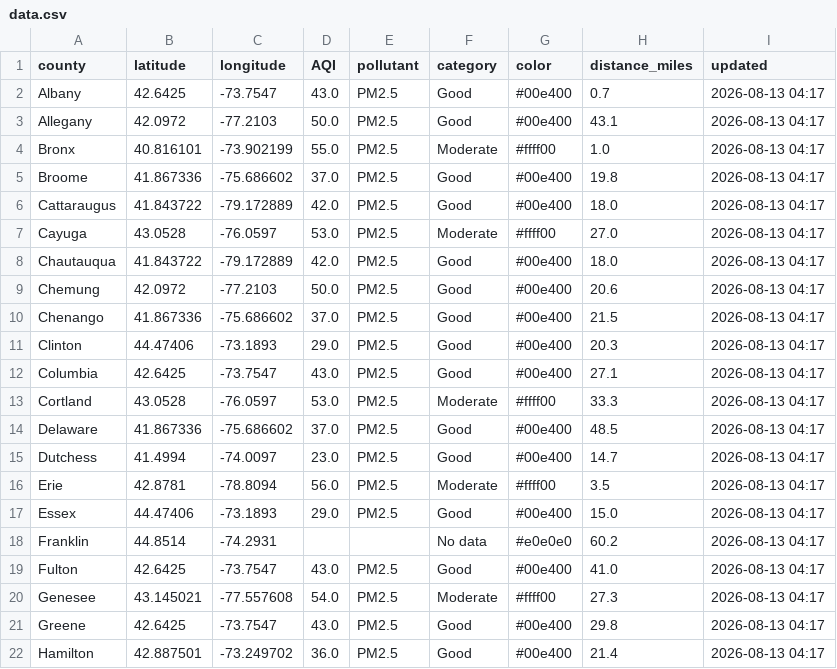
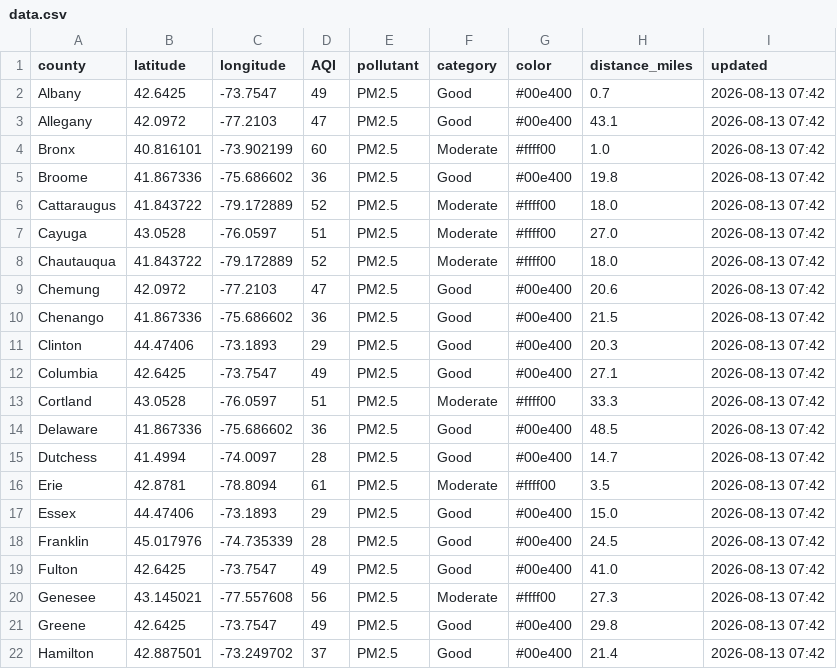
Before and after one commit to somaiyahhafeez/nyc-aqi-map, a CSV file: data.csv, drawn as a sheet; only a part is shown; the diff covers the shown part only.

```diff
--- a/data.csv
+++ b/data.csv
@@ -1,22 +1,22 @@
 county,latitude,longitude,AQI,pollutant,category,color,distance_miles,updated
-Albany,42.6425,-73.7547,43.0,PM2.5,Good,#00e400,0.7,2026-08-13 04:17
-Allegany,42.0972,-77.2103,50.0,PM2.5,Good,#00e400,43.1,2026-08-13 04:17
-Bronx,40.816101,-73.902199,55.0,PM2.5,Moderate,#ffff00,1.0,2026-08-13 04:17
-Broome,41.867336,-75.686602,37.0,PM2.5,Good,#00e400,19.8,2026-08-13 04:17
-Cattaraugus,41.843722,-79.172889,42.0,PM2.5,Good,#00e400,18.0,2026-08-13 04:17
-Cayuga,43.0528,-76.0597,53.0,PM2.5,Moderate,#ffff00,27.0,2026-08-13 04:17
-Chautauqua,41.843722,-79.172889,42.0,PM2.5,Good,#00e400,18.0,2026-08-13 04:17
-Chemung,42.0972,-77.2103,50.0,PM2.5,Good,#00e400,20.6,2026-08-13 04:17
-Chenango,41.867336,-75.686602,37.0,PM2.5,Good,#00e400,21.5,2026-08-13 04:17
-Clinton,44.47406,-73.1893,29.0,PM2.5,Good,#00e400,20.3,2026-08-13 04:17
-Columbia,42.6425,-73.7547,43.0,PM2.5,Good,#00e400,27.1,2026-08-13 04:17
-Cortland,43.0528,-76.0597,53.0,PM2.5,Moderate,#ffff00,33.3,2026-08-13 04:17
-Delaware,41.867336,-75.686602,37.0,PM2.5,Good,#00e400,48.5,2026-08-13 04:17
-Dutchess,41.4994,-74.0097,23.0,PM2.5,Good,#00e400,14.7,2026-08-13 04:17
-Erie,42.8781,-78.8094,56.0,PM2.5,Moderate,#ffff00,3.5,2026-08-13 04:17
-Essex,44.47406,-73.1893,29.0,PM2.5,Good,#00e400,15.0,2026-08-13 04:17
-Franklin,44.8514,-74.2931,,,No data,#e0e0e0,60.2,2026-08-13 04:17
-Fulton,42.6425,-73.7547,43.0,PM2.5,Good,#00e400,41.0,2026-08-13 04:17
-Genesee,43.145021,-77.557608,54.0,PM2.5,Moderate,#ffff00,27.3,2026-08-13 04:17
-Greene,42.6425,-73.7547,43.0,PM2.5,Good,#00e400,29.8,2026-08-13 04:17
-Hamilton,42.887501,-73.249702,36.0,PM2.5,Good,#00e400,21.4,2026-08-13 04:17
+Albany,42.6425,-73.7547,49,PM2.5,Good,#00e400,0.7,2026-08-13 07:42
+Allegany,42.0972,-77.2103,47,PM2.5,Good,#00e400,43.1,2026-08-13 07:42
+Bronx,40.816101,-73.902199,60,PM2.5,Moderate,#ffff00,1.0,2026-08-13 07:42
+Broome,41.867336,-75.686602,36,PM2.5,Good,#00e400,19.8,2026-08-13 07:42
+Cattaraugus,41.843722,-79.172889,52,PM2.5,Moderate,#ffff00,18.0,2026-08-13 07:42
+Cayuga,43.0528,-76.0597,51,PM2.5,Moderate,#ffff00,27.0,2026-08-13 07:42
+Chautauqua,41.843722,-79.172889,52,PM2.5,Moderate,#ffff00,18.0,2026-08-13 07:42
+Chemung,42.0972,-77.2103,47,PM2.5,Good,#00e400,20.6,2026-08-13 07:42
+Chenango,41.867336,-75.686602,36,PM2.5,Good,#00e400,21.5,2026-08-13 07:42
+Clinton,44.47406,-73.1893,29,PM2.5,Good,#00e400,20.3,2026-08-13 07:42
+Columbia,42.6425,-73.7547,49,PM2.5,Good,#00e400,27.1,2026-08-13 07:42
+Cortland,43.0528,-76.0597,51,PM2.5,Moderate,#ffff00,33.3,2026-08-13 07:42
+Delaware,41.867336,-75.686602,36,PM2.5,Good,#00e400,48.5,2026-08-13 07:42
+Dutchess,41.4994,-74.0097,28,PM2.5,Good,#00e400,14.7,2026-08-13 07:42
+Erie,42.8781,-78.8094,61,PM2.5,Moderate,#ffff00,3.5,2026-08-13 07:42
+Essex,44.47406,-73.1893,29,PM2.5,Good,#00e400,15.0,2026-08-13 07:42
+Franklin,45.017976,-74.735339,28,PM2.5,Good,#00e400,24.5,2026-08-13 07:42
+Fulton,42.6425,-73.7547,49,PM2.5,Good,#00e400,41.0,2026-08-13 07:42
+Genesee,43.145021,-77.557608,56,PM2.5,Moderate,#ffff00,27.3,2026-08-13 07:42
+Greene,42.6425,-73.7547,49,PM2.5,Good,#00e400,29.8,2026-08-13 07:42
+Hamilton,42.887501,-73.249702,37,PM2.5,Good,#00e400,21.4,2026-08-13 07:42
```
Also changed, not shown: 97 edited cells elsewhere in this file, nyc_data.csv.
